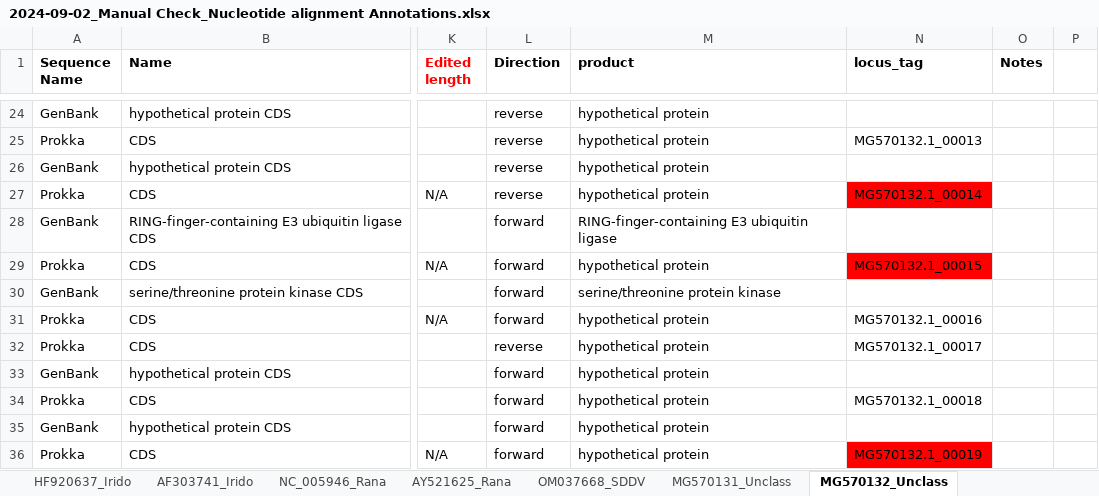
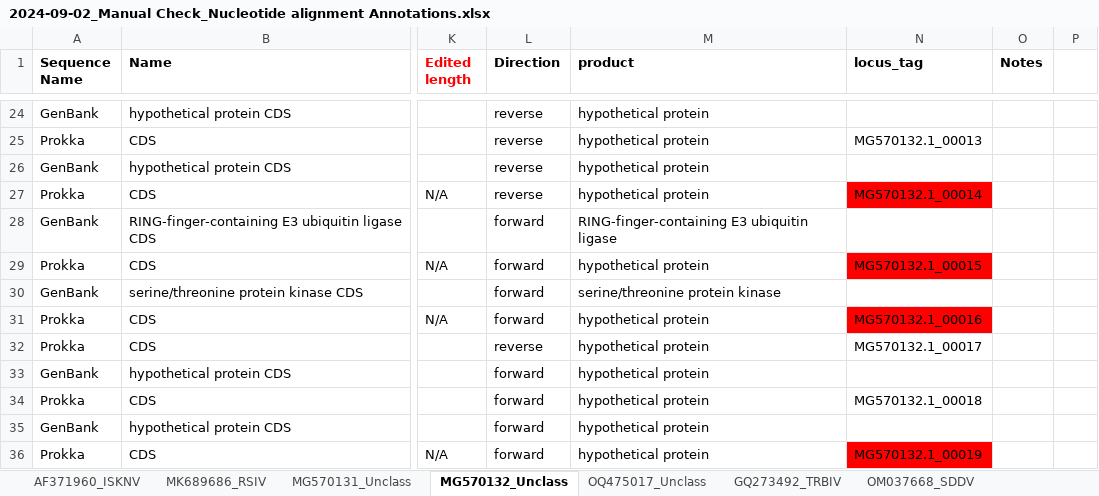
Before and after one commit to PollyHannah/Phylogenomic-study, an Excel workbook: prokka_outputs/Manually checked annotation summary/2024-09-02_Manual Check_Nucleotide alignment Annotations.xlsx, sheet MG570132_Unclass, drawn as a sheet; only a part is shown, gaps mark what is left out; values as stored, in another font and other column widths than the file's, no borders; conditional formats not drawn; the diff names each change by its address in the sheet, - before the commit and + after, or states it on an @@ line.

```diff
--- a/prokka_outputs/Manually checked annotation summary/2024-09-02_Manual Check_Nucleotide alignment Annotations.xlsx (sheet MG570132_Unclass)
+++ b/prokka_outputs/Manually checked annotation summary/2024-09-02_Manual Check_Nucleotide alignment Annotations.xlsx (sheet MG570132_Unclass)
@@ sheet tab order changed: AF371960_ISKNV | MK689686_RSIV | MG570131_Unclass | MG570132_Unclass | OQ475017_Unclass | GQ273492_TRBIV | OM037668_SDDV @@
-N31 fill: none
+N31 fill: #FF0000
```
Also changed, not shown: other sheet tabs, 2024_Orthofinder Results/Results_Sep03/Orthogroups/20240903_Orthogroups_adapted for analysis and columns rearranged.xlsx, 1 other file.
